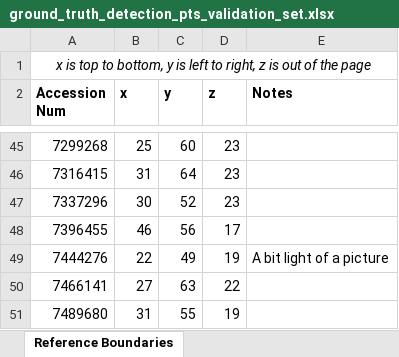
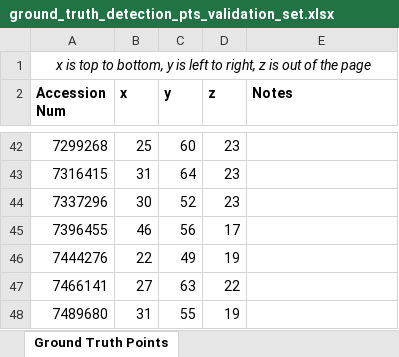
Before and after one commit to youyoons/Undergraduate_Thesis_Scripts, an Excel workbook: GHT/ground_truth_detection_pts_validation_set.xlsx, sheet Ground Truth Points, drawn as a sheet; only a part is shown, gaps mark what is left out; values as stored, in another font and other column widths than the file's, no borders; addresses are those after the commit; the diff covers the shown part only; the diff names each change by its address in the sheet, - before the commit and + after, or states it on an @@ line.

Commit message:
Cleaned up rows and notes in ground truth validation set

```diff
--- a/GHT/ground_truth_detection_pts_validation_set.xlsx (sheet Ground Truth Points)
+++ b/GHT/ground_truth_detection_pts_validation_set.xlsx (sheet Ground Truth Points)
-sheet tab: Reference Boundaries
+sheet tab: Ground Truth Points
-E46 (Notes): A bit light of a picture
+E46 (Notes): (empty)
```
Also changed, not shown: 9 removed rows and 10 edited cells elsewhere in this sheet.
